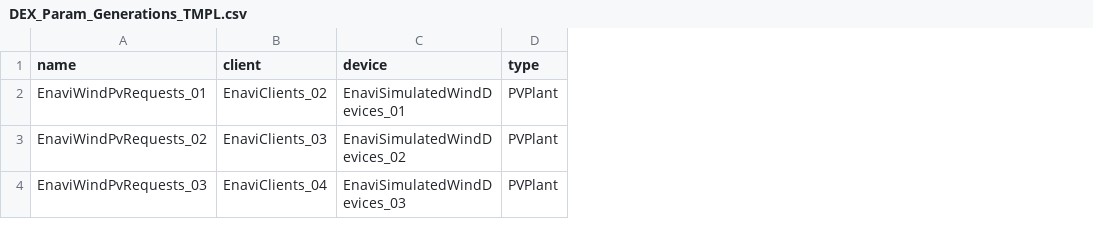
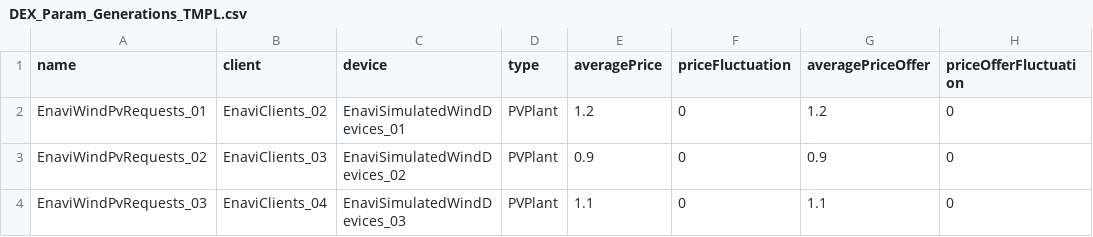
Before and after one commit to UniK-INES/dexR, a CSV file: inst/config/csv/DEX_Param_Generations_TMPL.csv, drawn as a sheet; the diff names each change by its address in the sheet, - before the commit and + after, or states it on an @@ line.

Commit message:
- bugfix in createCompareReport - updated CSV configuration files and freemarker templates (windplants, storage, averagePriceOfferpriceOfferFluctuation) - refactoring at reports - logging and error handling extended - support for fixed simulation time added - allow ODS file for config table - implemented runinfo - added energy figures and output_figure_lines - added input_csv_clientdata and output_figure_clientdata, output_table_param_clients - added output_figure_clearing_comp_prices_bySTbyProduct and output_figure_clearing_prices_energy_byST - added params dexpa$sim$extrasecs, dexpa$files$paramconfigs and dexpa$files$runinfos

```diff
--- a/inst/config/csv/DEX_Param_Generations_TMPL.csv
+++ b/inst/config/csv/DEX_Param_Generations_TMPL.csv
+column E (averagePrice), rows 2-4: 1.2 | 0.9 | 1.1
+column F (priceFluctuation), rows 2-4: all 0
+column G (averagePriceOffer), rows 2-4: 1.2 | 0.9 | 1.1
+column H (priceOfferFluctuation), rows 2-4: all 0
```
Also changed, not shown: inst/config/csv/DEX_Param_Loads_TMPL.csv, 23 other files.
